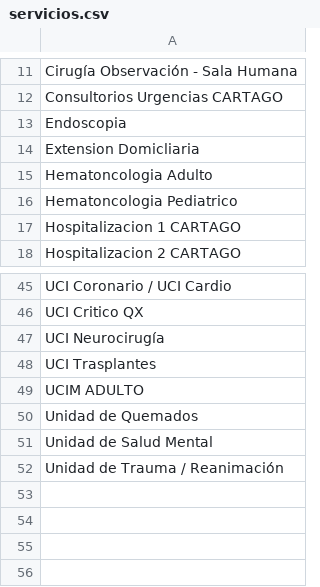
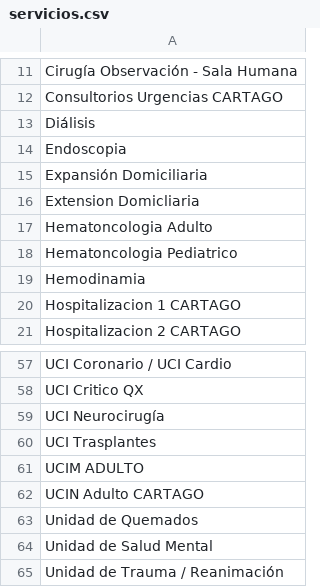
Before and after one commit to carjavalo/epidemiologia, a CSV file: database/data/servicios.csv, drawn as a sheet; only a part is shown, gaps mark what is left out; the diff covers the shown part only.

```diff
--- a/database/data/servicios.csv
+++ b/database/data/servicios.csv
@@ -12,3 +12,5 @@ Cirugía Observación - Sala Humana
 Consultorios Urgencias CARTAGO
+Diálisis
 Endoscopia
+Expansión Domiciliaria
 Extension Domicliaria
@@ -16,2 +18,3 @@ Hematoncologia Adulto
 Hematoncologia Pediatrico
+Hemodinamia
 Hospitalizacion 1 CARTAGO
@@ -49,2 +61,3 @@ UCI Trasplantes
 UCIM ADULTO
+UCIN Adulto CARTAGO
 Unidad de Quemados
```
Also changed, not shown: 9 added rows elsewhere in this file, database/data/equivalencias.csv.
